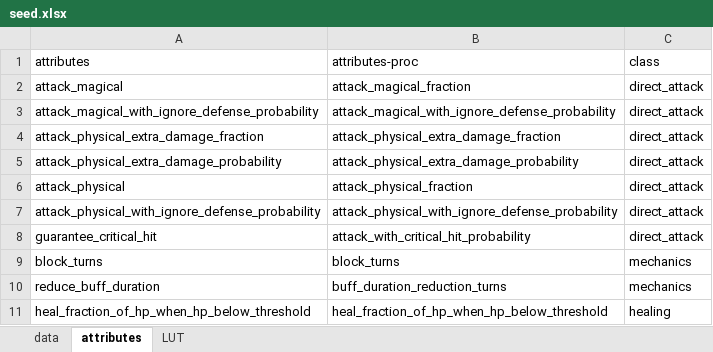
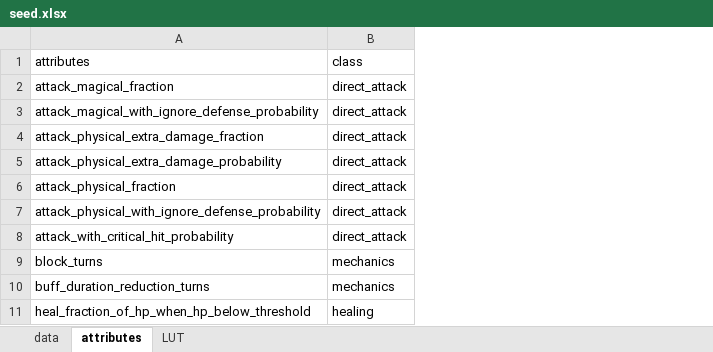
Before and after one commit to gbudiman/skdb, an Excel workbook: db/seed.xlsx, sheet attributes, drawn as a sheet; only a part is shown; values as stored, in another font and other column widths than the file's, no borders; removed rows and columns are numbered as before the commit, all else as after; the diff names each change by its address in the sheet, - before the commit and + after, or states it on an @@ line.

Commit message:
Merge seed.xlsx to master.

```diff
--- a/db/seed.xlsx (sheet attributes)
+++ b/db/seed.xlsx (sheet attributes)
-column A, rows 1-11: attributes | attack_magical | attack_magical_with_ignore_defense_probability | attack_physical_extra_damage_fraction | attack_physical_extra_damage_probability | attack_physical | attack_physical_with_ignore_defense_probability | guarantee_critical_hit | block_turns | reduce_buff_duration | heal_fraction_of_hp_when_hp_below_threshold
-A1: attributes-proc
+A1: attributes
```
